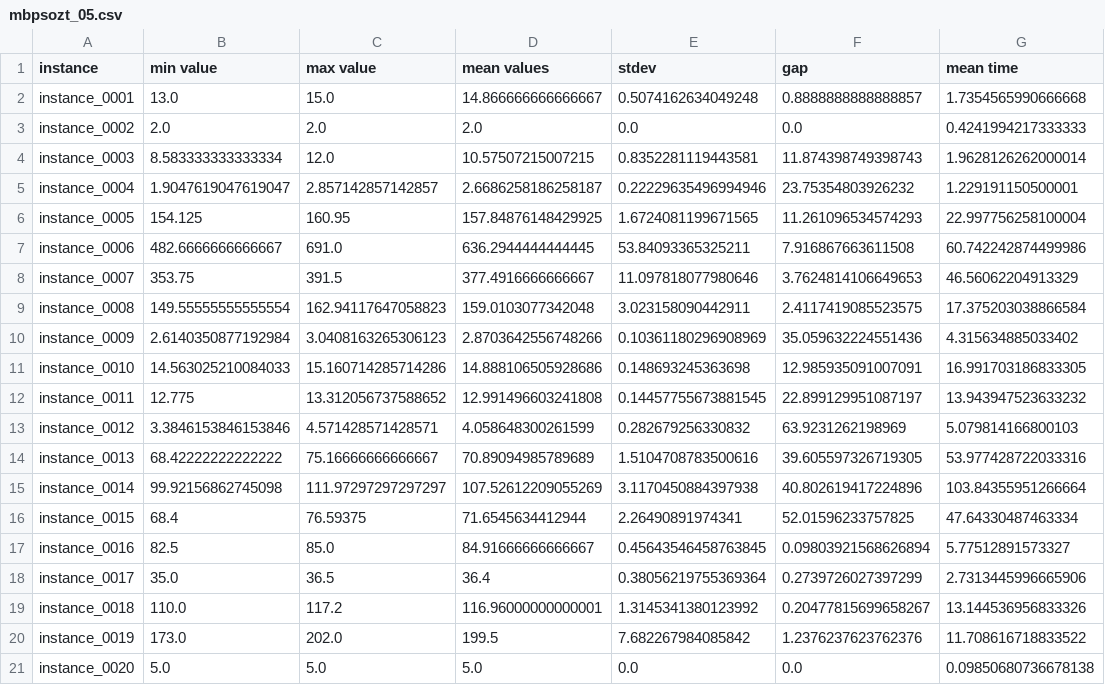
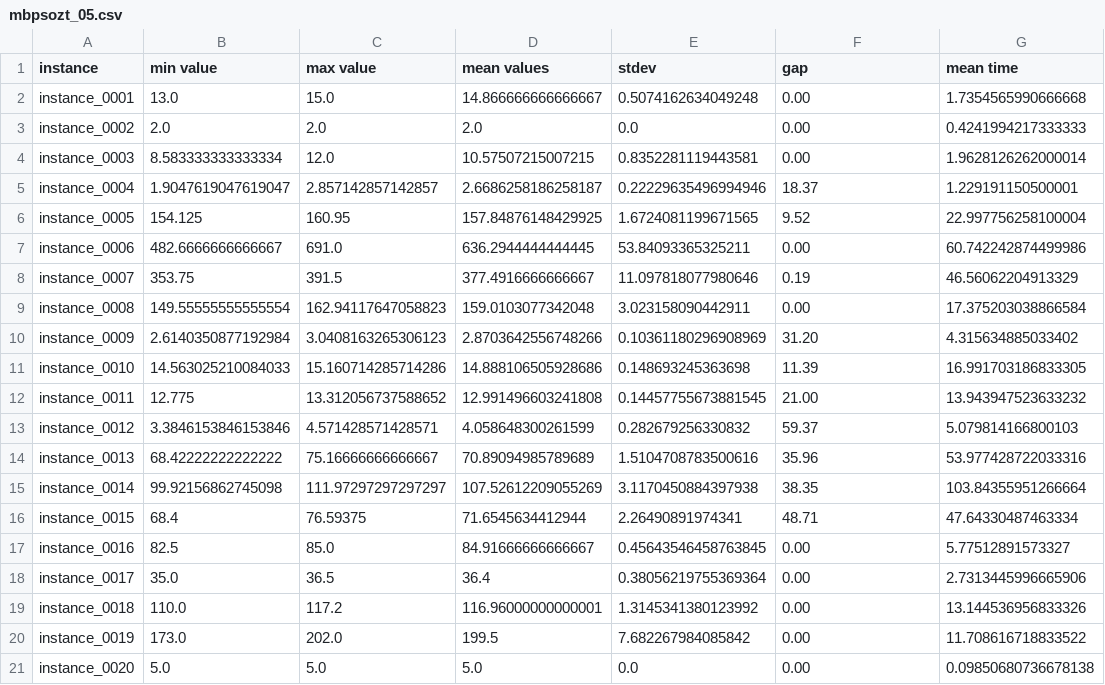
Before and after one commit to HenriUz/pso-for-order-batching, a CSV file: experiments/benchmarks/mbpsozt_05.csv, drawn as a sheet.

```diff
--- a/experiments/benchmarks/mbpsozt_05.csv
+++ b/experiments/benchmarks/mbpsozt_05.csv
@@ -1,21 +1,21 @@
 instance,min value,max value,mean values,stdev,gap,mean time
-instance_0001,13.0,15.0,14.866666666666667,0.5074162634049248,0.8888888888888857,1.7354565990666668
-instance_0002,2.0,2.0,2.0,0.0,0.0,0.4241994217333333
-instance_0003,8.583333333333334,12.0,10.57507215007215,0.8352281119443581,11.874398749398743,1.9628126262000014
-instance_0004,1.9047619047619047,2.857142857142857,2.6686258186258187,0.22229635496994946,23.75354803926232,1.229191150500001
-instance_0005,154.125,160.95,157.84876148429925,1.6724081199671565,11.261096534574293,22.997756258100004
-instance_0006,482.6666666666667,691.0,636.2944444444445,53.84093365325211,7.916867663611508,60.742242874499986
-instance_0007,353.75,391.5,377.4916666666667,11.097818077980646,3.7624814106649653,46.56062204913329
-instance_0008,149.55555555555554,162.94117647058823,159.0103077342048,3.023158090442911,2.4117419085523575,17.375203038866584
-instance_0009,2.6140350877192984,3.0408163265306123,2.8703642556748266,0.10361180296908969,35.059632224551436,4.315634885033402
-instance_0010,14.563025210084033,15.160714285714286,14.888106505928686,0.148693245363698,12.985935091007091,16.991703186833305
-instance_0011,12.775,13.312056737588652,12.991496603241808,0.14457755673881545,22.899129951087197,13.943947523633232
-instance_0012,3.3846153846153846,4.571428571428571,4.058648300261599,0.282679256330832,63.9231262198969,5.079814166800103
-instance_0013,68.42222222222222,75.16666666666667,70.89094985789689,1.5104708783500616,39.605597326719305,53.977428722033316
-instance_0014,99.92156862745098,111.97297297297297,107.52612209055269,3.1170450884397938,40.802619417224896,103.84355951266664
-instance_0015,68.4,76.59375,71.6545634412944,2.26490891974341,52.01596233757825,47.64330487463334
-instance_0016,82.5,85.0,84.91666666666667,0.45643546458763845,0.09803921568626894,5.77512891573327
-instance_0017,35.0,36.5,36.4,0.38056219755369364,0.2739726027397299,2.7313445996665906
-instance_0018,110.0,117.2,116.96000000000001,1.3145341380123992,0.20477815699658267,13.144536956833326
-instance_0019,173.0,202.0,199.5,7.682267984085842,1.2376237623762376,11.708616718833522
-instance_0020,5.0,5.0,5.0,0.0,0.0,0.09850680736678138
+instance_0001,13.0,15.0,14.866666666666667,0.5074162634049248,0.00,1.7354565990666668
+instance_0002,2.0,2.0,2.0,0.0,0.00,0.4241994217333333
+instance_0003,8.583333333333334,12.0,10.57507215007215,0.8352281119443581,0.00,1.9628126262000014
+instance_0004,1.9047619047619047,2.857142857142857,2.6686258186258187,0.22229635496994946,18.37,1.229191150500001
+instance_0005,154.125,160.95,157.84876148429925,1.6724081199671565,9.52,22.997756258100004
+instance_0006,482.6666666666667,691.0,636.2944444444445,53.84093365325211,0.00,60.742242874499986
+instance_0007,353.75,391.5,377.4916666666667,11.097818077980646,0.19,46.56062204913329
+instance_0008,149.55555555555554,162.94117647058823,159.0103077342048,3.023158090442911,0.00,17.375203038866584
+instance_0009,2.6140350877192984,3.0408163265306123,2.8703642556748266,0.10361180296908969,31.20,4.315634885033402
+instance_0010,14.563025210084033,15.160714285714286,14.888106505928686,0.148693245363698,11.39,16.991703186833305
+instance_0011,12.775,13.312056737588652,12.991496603241808,0.14457755673881545,21.00,13.943947523633232
+instance_0012,3.3846153846153846,4.571428571428571,4.058648300261599,0.282679256330832,59.37,5.079814166800103
+instance_0013,68.42222222222222,75.16666666666667,70.89094985789689,1.5104708783500616,35.96,53.977428722033316
+instance_0014,99.92156862745098,111.97297297297297,107.52612209055269,3.1170450884397938,38.35,103.84355951266664
+instance_0015,68.4,76.59375,71.6545634412944,2.26490891974341,48.71,47.64330487463334
+instance_0016,82.5,85.0,84.91666666666667,0.45643546458763845,0.00,5.77512891573327
+instance_0017,35.0,36.5,36.4,0.38056219755369364,0.00,2.7313445996665906
+instance_0018,110.0,117.2,116.96000000000001,1.3145341380123992,0.00,13.144536956833326
+instance_0019,173.0,202.0,199.5,7.682267984085842,0.00,11.708616718833522
+instance_0020,5.0,5.0,5.0,0.0,0.00,0.09850680736678138
```
Also changed, not shown: experiments/benchmarks/mbpso.csv, experiments/benchmarks/mbpsozt_2.csv, 2 other files.
